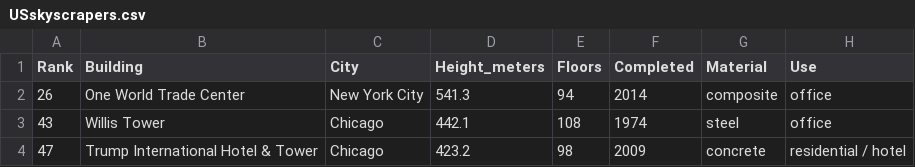
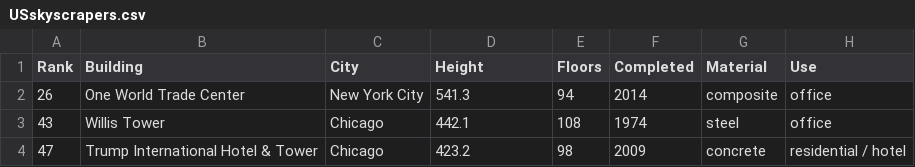
Before and after one commit to STAT-JET-ASU/Datasets, a CSV file: Instructor/USskyscrapers.csv, drawn as a sheet; only a part is shown.

Commit message:
Update name in USscyscrapers data

```diff
--- a/Instructor/USskyscrapers.csv
+++ b/Instructor/USskyscrapers.csv
@@ -1,2 +1,2 @@
-Rank,Building,City,Height_meters,Floors,Completed,Material,Use
+Rank,Building,City,Height,Floors,Completed,Material,Use
 26,One World Trade Center,New York City,541.3,94,2014,composite,office
```
